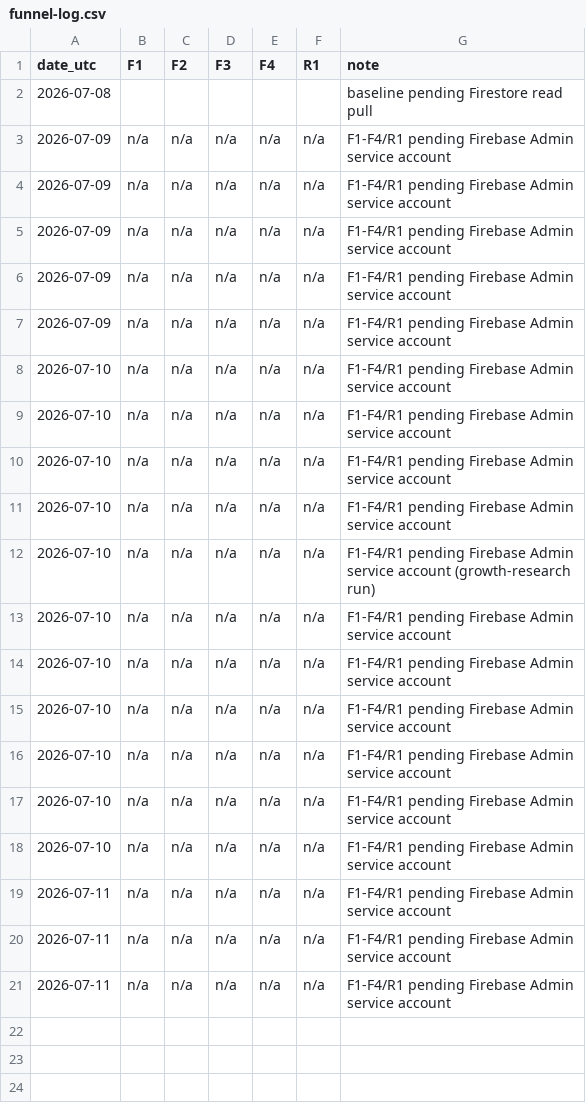
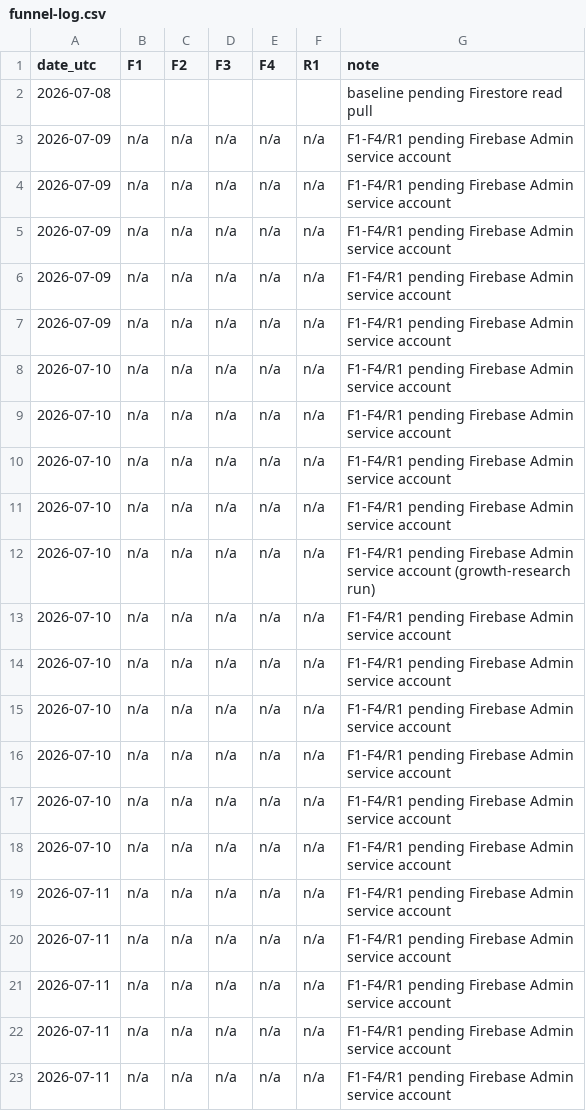
Before and after one commit to atxapple/donatalk, a CSV file: docs/company/metrics/funnel-log.csv, drawn as a sheet; the diff names each change by its address in the sheet, - before the commit and + after, or states it on an @@ line.

```diff
--- a/docs/company/metrics/funnel-log.csv
+++ b/docs/company/metrics/funnel-log.csv
+row 22: 2026-07-11 | n/a | n/a | n/a | n/a | n/a | F1-F4/R1 pending Firebase Admin service account
+row 23: 2026-07-11 | n/a | n/a | n/a | n/a | n/a | F1-F4/R1 pending Firebase Admin service account
```
Also changed, not shown: docs/company/metrics/awareness-log.csv, 6 other files.
